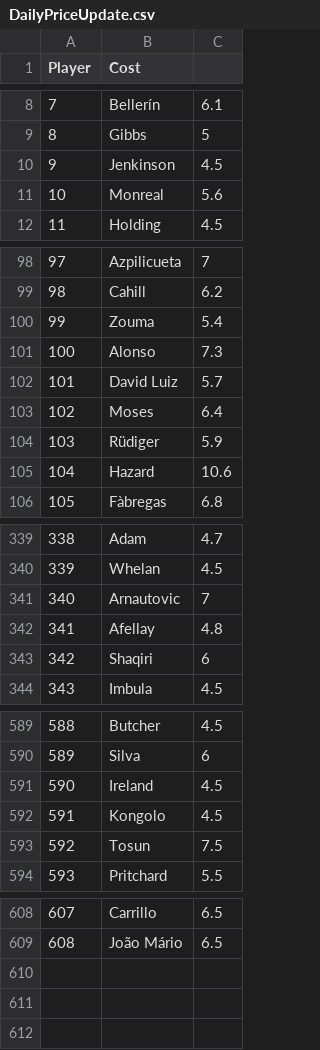
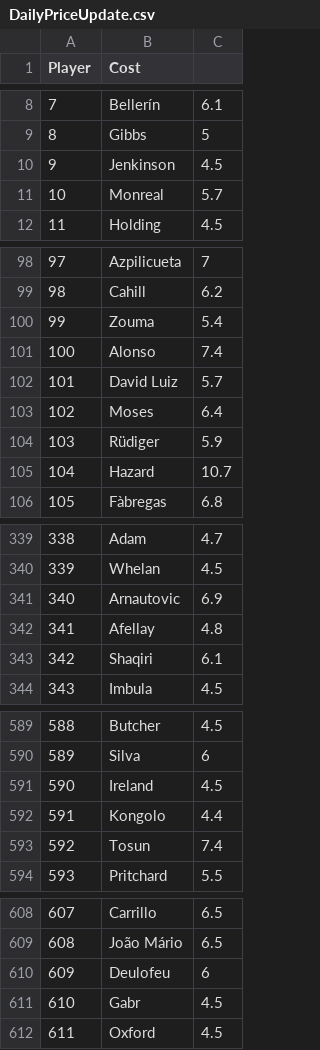
Before and after one commit to gpoudel/FPL-Analytics, a CSV file: fplBoardLive/data/DailyPriceUpdate.csv, drawn as a sheet; only a part is shown, gaps mark what is left out; the diff covers the shown part only.

```diff
--- a/fplBoardLive/data/DailyPriceUpdate.csv
+++ b/fplBoardLive/data/DailyPriceUpdate.csv
@@ -10,3 +10,3 @@
 "9";"Jenkinson";4.5
-"10";"Monreal";5.6
+"10";"Monreal";5.7
 "11";"Holding";4.5
@@ -100,3 +100,3 @@
 "99";"Zouma";5.4
-"100";"Alonso";7.3
+"100";"Alonso";7.4
 "101";"David Luiz";5.7
@@ -104,3 +104,3 @@
 "103";"Rüdiger";5.9
-"104";"Hazard";10.6
+"104";"Hazard";10.7
 "105";"Fàbregas";6.8
@@ -340,5 +340,5 @@
 "339";"Whelan";4.5
-"340";"Arnautovic";7
+"340";"Arnautovic";6.9
 "341";"Afellay";4.8
-"342";"Shaqiri";6
+"342";"Shaqiri";6.1
 "343";"Imbula";4.5
@@ -591,4 +591,4 @@
 "590";"Ireland";4.5
-"591";"Kongolo";4.5
-"592";"Tosun";7.5
+"591";"Kongolo";4.4
+"592";"Tosun";7.4
 "593";"Pritchard";5.5
@@ -609 +609,4 @@
 "608";"João Mário";6.5
+"609";"Deulofeu";6
+"610";"Gabr";4.5
+"611";"Oxford";4.5
```
Also changed, not shown: 10 edited cells elsewhere in this file, fplBoardLive/data/injuryDF_yesterday.csv, 11 other files.
